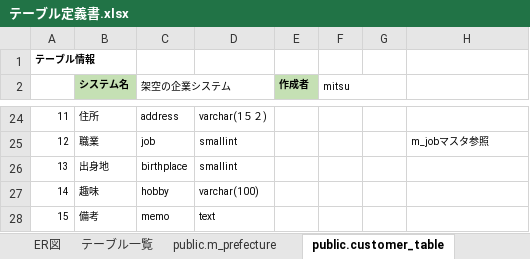
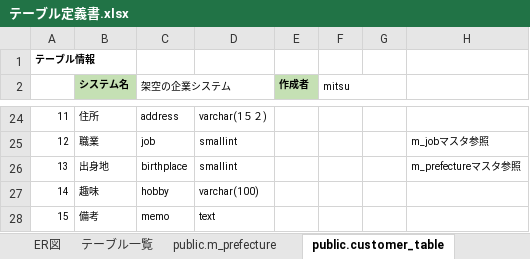
Before and after one commit to Mitsu-1216/BusinessSystem, an Excel workbook: document/テーブル定義書.xlsx, sheet public.customer_table, drawn as a sheet; only a part is shown, gaps mark what is left out; values as stored, in another font and other column widths than the file's, no borders; the diff names each change by its address in the sheet, - before the commit and + after, or states it on an @@ line.

```diff
--- a/document/テーブル定義書.xlsx (sheet public.customer_table)
+++ b/document/テーブル定義書.xlsx (sheet public.customer_table)
-H26: (empty)
+H26: m_prefectureマスタ参照
```
Also changed, not shown: other sheet tabs.
